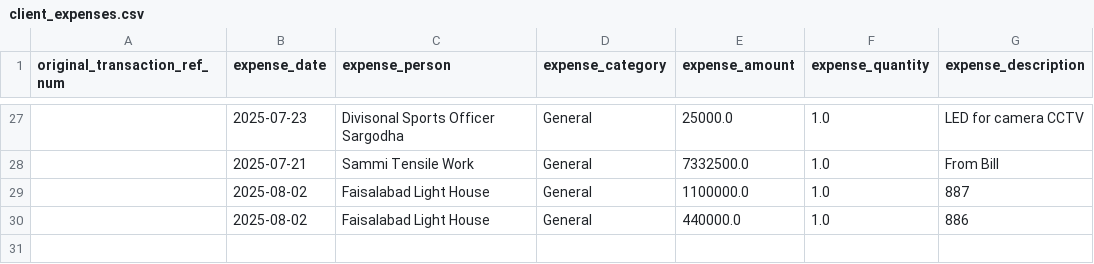
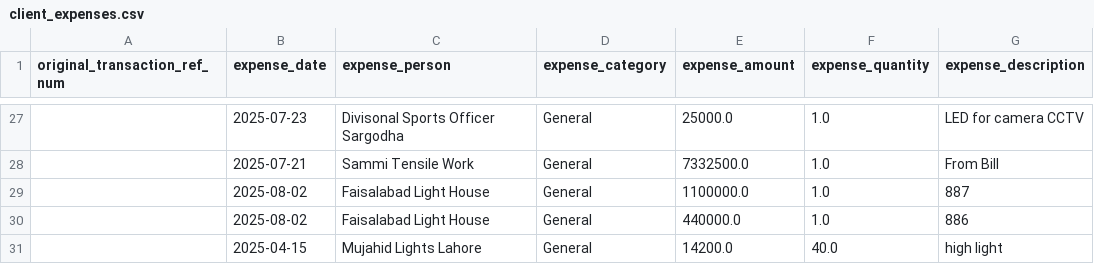
Before and after one commit to Atonomous/payments-invoice-generator, a CSV file: client_expenses.csv, drawn as a sheet; only a part is shown, gaps mark what is left out.

```diff
--- a/client_expenses.csv
+++ b/client_expenses.csv
@@ -30 +30,2 @@ original_transaction_ref_num,expense_date,expense_person,expense_category,expens
 ,2025-08-02,Faisalabad Light House,General,440000.0,1.0,886
+,2025-04-15,Mujahid Lights Lahore,General,14200.0,40.0,high light
```
Also changed, not shown: 1 other file.
